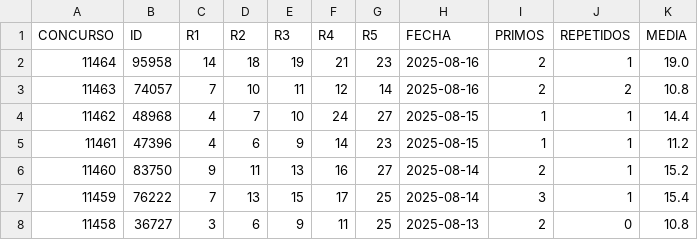
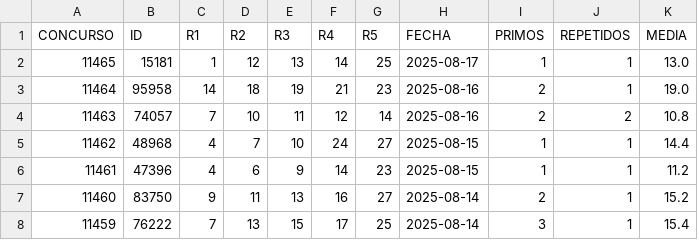
Before and after one commit to pakinja/pakin, a CSV file: Chispazo.csv, drawn as a sheet; only a part is shown; the shorter side is filled out with more unchanged rows; the diff names each change by its address in the sheet, - before the commit and + after, or states it on an @@ line.

```diff
--- a/Chispazo.csv
+++ b/Chispazo.csv
+row 2: 11465 | 15181 | 1 | 12 | 13 | 14 | 25 | 2025-08-17 | 1 | 1 | 13.0
```
Also changed, not shown: 6 other files.
